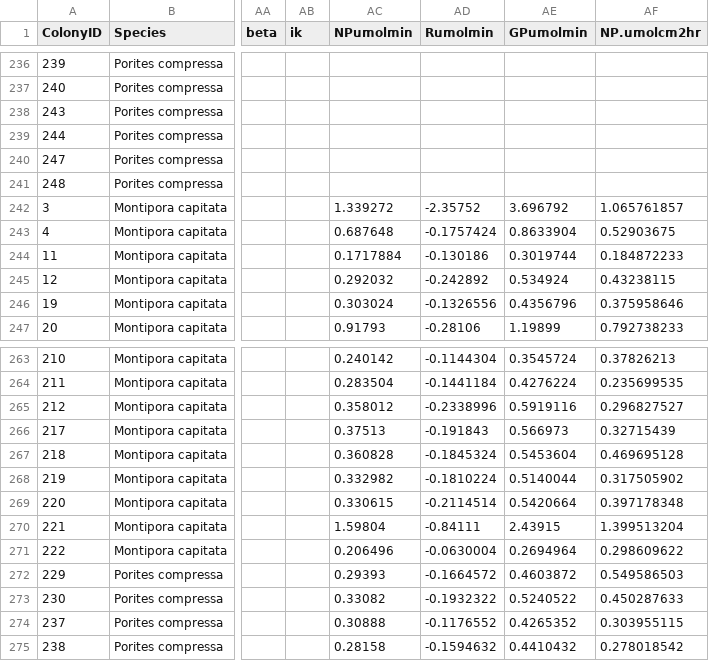
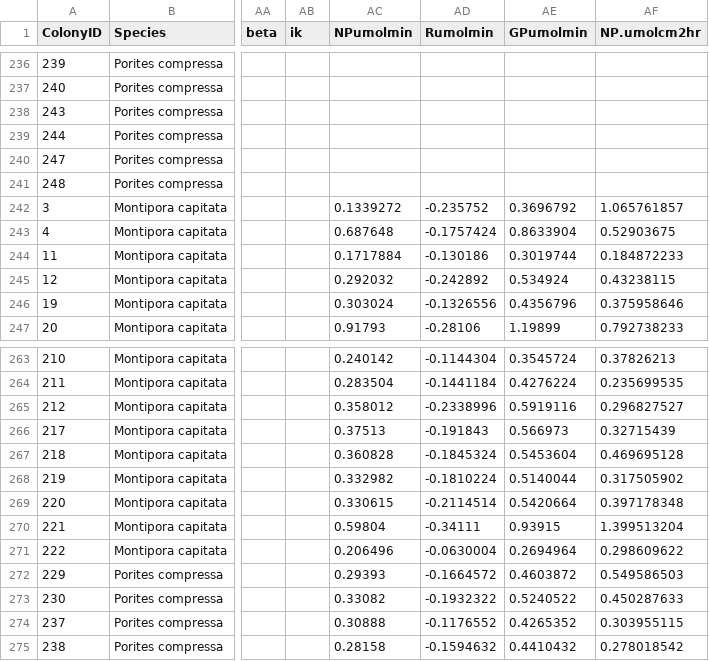
Before and after one commit to hputnam/HI_Bleaching_Timeseries, a CSV file: data/PhysData.csv, drawn as a sheet; only a part is shown, gaps mark what is left out; the diff names each change by its address in the sheet, - before the commit and + after, or states it on an @@ line.

```diff
--- a/data/PhysData.csv
+++ b/data/PhysData.csv
-AC242 (NPumolmin): 1.339272
+AC242 (NPumolmin): 0.1339272
-AD242 (Rumolmin): -2.35752
+AD242 (Rumolmin): -0.235752
-AE242 (GPumolmin): 3.696792
+AE242 (GPumolmin): 0.3696792
-AC270 (NPumolmin): 1.59804
+AC270 (NPumolmin): 0.59804
-AD270 (Rumolmin): -0.84111
+AD270 (Rumolmin): -0.34111
-AE270 (GPumolmin): 2.43915
+AE270 (GPumolmin): 0.93915
```
Also changed, not shown: 3 other files.
